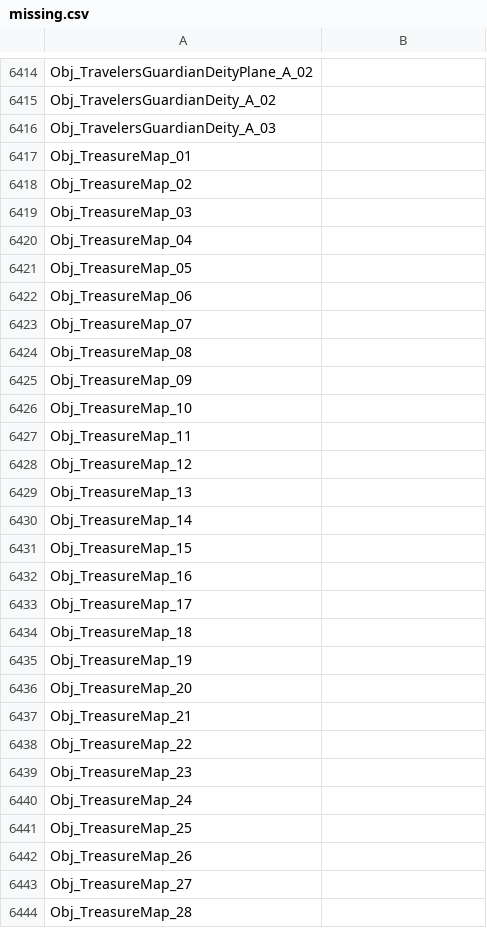
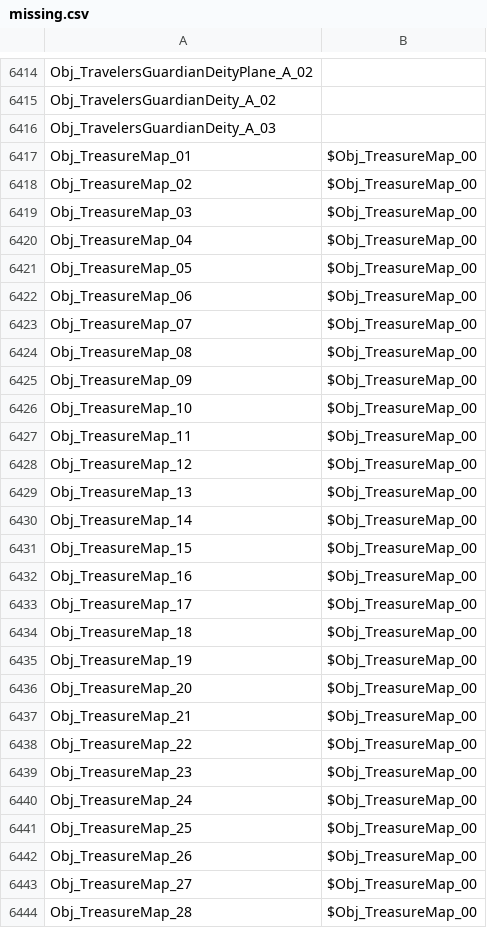
Before and after one commit to zeldamods/objmap-totk, a CSV file: missing.csv, drawn as a sheet; only a part is shown, gaps mark what is left out; the diff covers the shown part only.

Commit message:
Add Old Map for all Treasure Maps; fix #12

```diff
--- a/missing.csv
+++ b/missing.csv
@@ -6416,29 +6416,29 @@ Obj_TravelersGuardianDeity_A_02,
 Obj_TravelersGuardianDeity_A_03,
-Obj_TreasureMap_01,
-Obj_TreasureMap_02,
-Obj_TreasureMap_03,
-Obj_TreasureMap_04,
-Obj_TreasureMap_05,
-Obj_TreasureMap_06,
-Obj_TreasureMap_07,
-Obj_TreasureMap_08,
-Obj_TreasureMap_09,
-Obj_TreasureMap_10,
-Obj_TreasureMap_11,
-Obj_TreasureMap_12,
-Obj_TreasureMap_13,
-Obj_TreasureMap_14,
-Obj_TreasureMap_15,
-Obj_TreasureMap_16,
-Obj_TreasureMap_17,
-Obj_TreasureMap_18,
-Obj_TreasureMap_19,
-Obj_TreasureMap_20,
-Obj_TreasureMap_21,
-Obj_TreasureMap_22,
-Obj_TreasureMap_23,
-Obj_TreasureMap_24,
-Obj_TreasureMap_25,
-Obj_TreasureMap_26,
-Obj_TreasureMap_27,
-Obj_TreasureMap_28,
+Obj_TreasureMap_01, $Obj_TreasureMap_00
+Obj_TreasureMap_02, $Obj_TreasureMap_00
+Obj_TreasureMap_03, $Obj_TreasureMap_00
+Obj_TreasureMap_04, $Obj_TreasureMap_00
+Obj_TreasureMap_05, $Obj_TreasureMap_00
+Obj_TreasureMap_06, $Obj_TreasureMap_00
+Obj_TreasureMap_07, $Obj_TreasureMap_00
+Obj_TreasureMap_08, $Obj_TreasureMap_00
+Obj_TreasureMap_09, $Obj_TreasureMap_00
+Obj_TreasureMap_10, $Obj_TreasureMap_00
+Obj_TreasureMap_11, $Obj_TreasureMap_00
+Obj_TreasureMap_12, $Obj_TreasureMap_00
+Obj_TreasureMap_13, $Obj_TreasureMap_00
+Obj_TreasureMap_14, $Obj_TreasureMap_00
+Obj_TreasureMap_15, $Obj_TreasureMap_00
+Obj_TreasureMap_16, $Obj_TreasureMap_00
+Obj_TreasureMap_17, $Obj_TreasureMap_00
+Obj_TreasureMap_18, $Obj_TreasureMap_00
+Obj_TreasureMap_19, $Obj_TreasureMap_00
+Obj_TreasureMap_20, $Obj_TreasureMap_00
+Obj_TreasureMap_21, $Obj_TreasureMap_00
+Obj_TreasureMap_22, $Obj_TreasureMap_00
+Obj_TreasureMap_23, $Obj_TreasureMap_00
+Obj_TreasureMap_24, $Obj_TreasureMap_00
+Obj_TreasureMap_25, $Obj_TreasureMap_00
+Obj_TreasureMap_26, $Obj_TreasureMap_00
+Obj_TreasureMap_27, $Obj_TreasureMap_00
+Obj_TreasureMap_28, $Obj_TreasureMap_00
```
Also changed, not shown: 2 edited cells elsewhere in this file, 2 other files.
